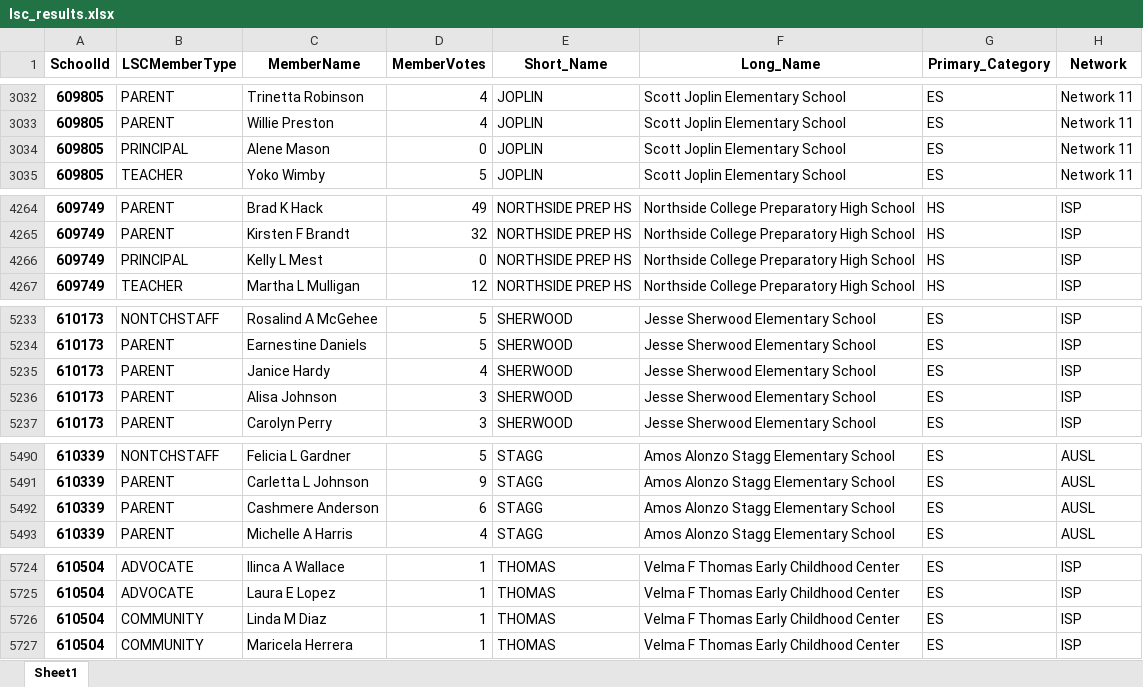
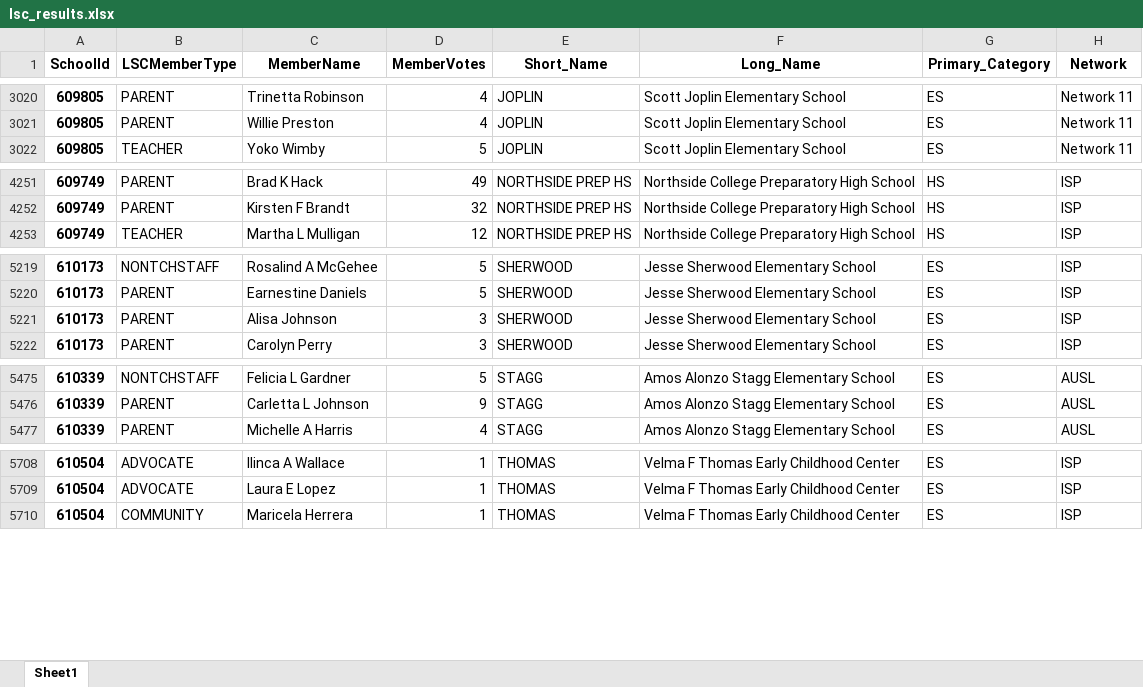
Before and after one commit to cpsdata/lsc_election_results, an Excel workbook: data/results/lsc_results.xlsx, sheet Sheet1, drawn as a sheet; only a part is shown, gaps mark what is left out; values as stored, in another font and other column widths than the file's, no borders; the diff covers the shown part only; the diff names each change by its address in the sheet, - before the commit and + after, or states it on an @@ line.

```diff
--- a/data/results/lsc_results.xlsx (sheet Sheet1)
+++ b/data/results/lsc_results.xlsx (sheet Sheet1)
-row 3034: 609805 | PRINCIPAL | Alene Mason | 0 | JOPLIN | Scott Joplin Elementary School | ES | Network 11
-row 4266: 609749 | PRINCIPAL | Kelly L Mest | 0 | NORTHSIDE PREP HS | Northside College Preparatory High School | HS | ISP
-row 5235: 610173 | PARENT | Janice Hardy | 4 | SHERWOOD | Jesse Sherwood Elementary School | ES | ISP
-row 5492: 610339 | PARENT | Cashmere Anderson | 6 | STAGG | Amos Alonzo Stagg Elementary School | ES | AUSL
-row 5726: 610504 | COMMUNITY | Linda M Diaz | 1 | THOMAS | Velma F Thomas Early Childhood Center | ES | ISP
```
Also changed, not shown: 12 removed rows and 2 edited cells elsewhere in this sheet, 2 other files.
